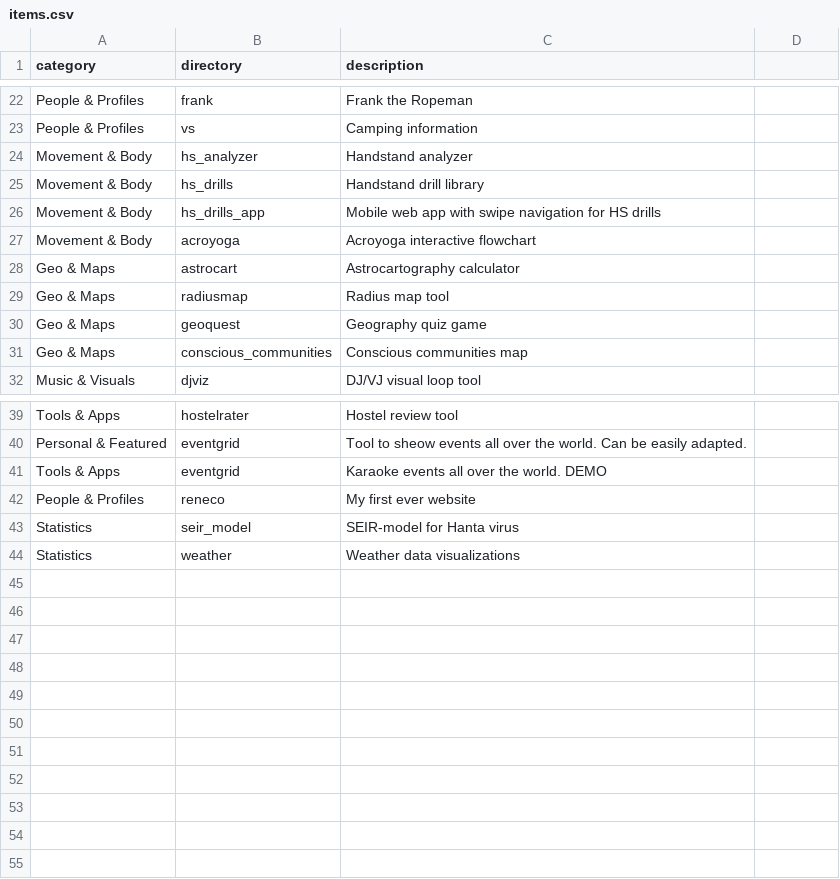
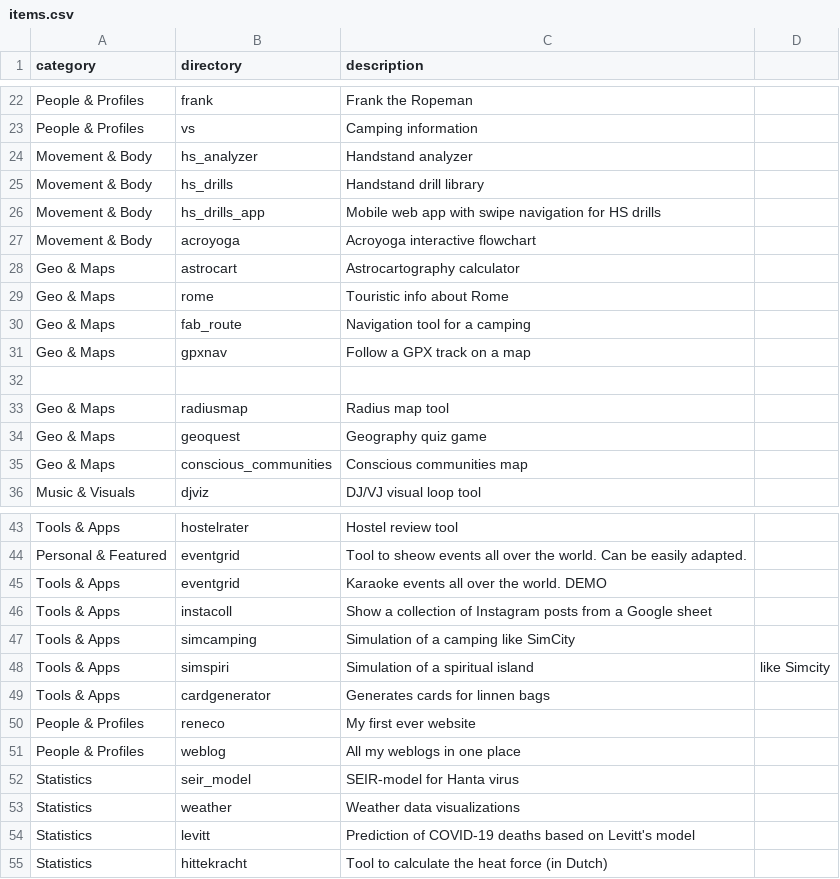
Before and after one commit to rcsmit/rcsmit.github.io, a CSV file: items.csv, drawn as a sheet; only a part is shown, gaps mark what is left out.

```diff
--- a/items.csv
+++ b/items.csv
@@ -28,2 +28,6 @@ Movement & Body,acroyoga,Acroyoga interactive flowchart
 Geo & Maps,astrocart,Astrocartography calculator
+Geo & Maps,rome,Touristic info about Rome
+Geo & Maps,fab_route,Navigation tool for a camping
+Geo & Maps,gpxnav,Follow a GPX track on a map
+
 Geo & Maps,radiusmap,Radius map tool
@@ -41,4 +45,11 @@ Personal & Featured,eventgrid, Tool to sheow events all over the world. Can be e
 Tools & Apps,eventgrid,Karaoke events all over the world. DEMO
+Tools & Apps,instacoll,Show a collection of Instagram posts from a Google sheet
+Tools & Apps,simcamping,Simulation of a camping like SimCity
+Tools & Apps,simspiri,Simulation of a spiritual island, like Simcity
+Tools & Apps,cardgenerator,Generates cards for linnen bags
 People & Profiles,reneco,My first ever website
+People & Profiles,weblog,All my weblogs in one place
 Statistics,seir_model, SEIR-model for Hanta virus
 Statistics,weather,Weather data visualizations
+Statistics,levitt,Prediction of COVID-19 deaths based on Levitt's model
+Statistics,hittekracht,Tool to calculate the heat force (in Dutch)
```
Also changed, not shown: 2 other files.
